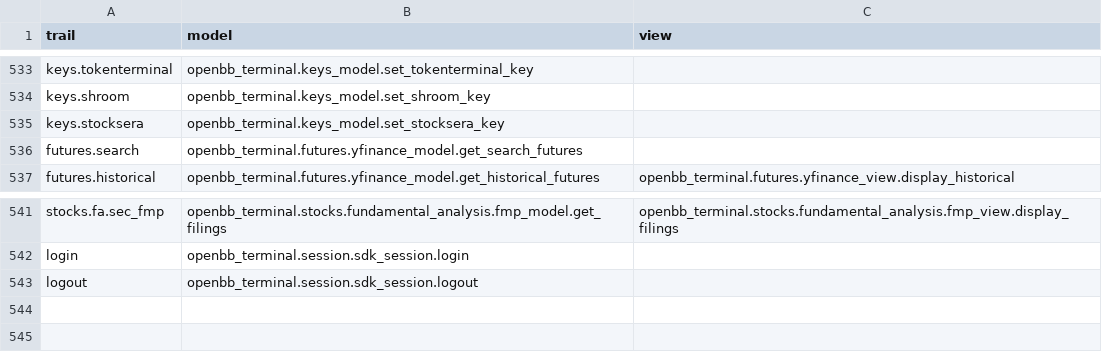
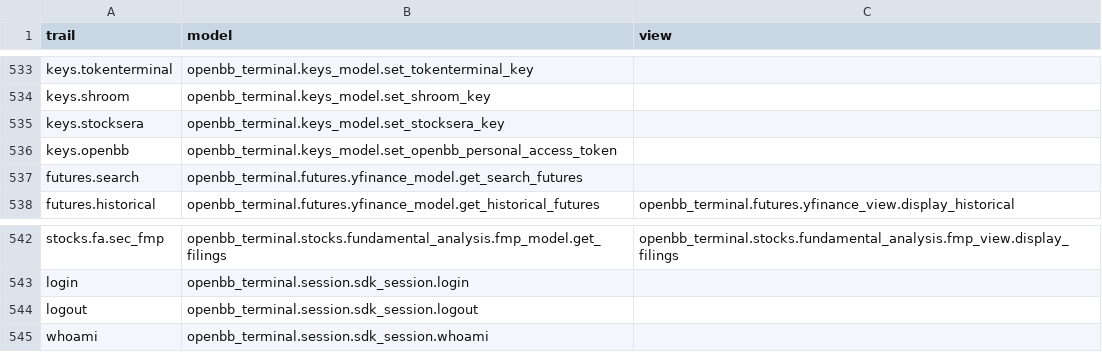
Before and after one commit to petercai/peppermint-finance, a CSV file: openbb_terminal/miscellaneous/library/trail_map.csv, drawn as a sheet; only a part is shown, gaps mark what is left out; the diff names each change by its address in the sheet, - before the commit and + after, or states it on an @@ line.

```diff
--- a/openbb_terminal/miscellaneous/library/trail_map.csv
+++ b/openbb_terminal/miscellaneous/library/trail_map.csv
+row 536: keys.openbb | openbb_terminal.keys_model.set_openbb_personal_access_token
+row 545: whoami | openbb_terminal.session.sdk_session.whoami
```
Also changed, not shown: 46 other files.
